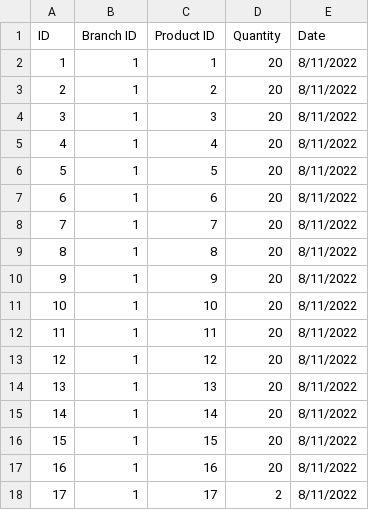
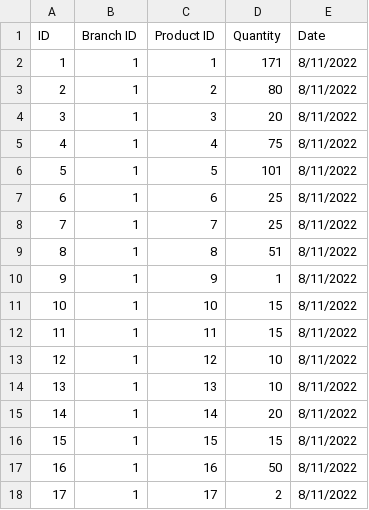
Before and after one commit to fauzanajipray/waters-mlm, a CSV file: storage/app/sample/stock.csv, drawn as a sheet.

Commit message:
Update dat stock

```diff
--- a/storage/app/sample/stock.csv
+++ b/storage/app/sample/stock.csv
@@ -1,18 +1,18 @@
 ID,Branch ID,Product ID,Quantity,Date
-1,1,1,20,8/11/2022
-2,1,2,20,8/11/2022
+1,1,1,171,8/11/2022
+2,1,2,80,8/11/2022
 3,1,3,20,8/11/2022
-4,1,4,20,8/11/2022
-5,1,5,20,8/11/2022
-6,1,6,20,8/11/2022
-7,1,7,20,8/11/2022
-8,1,8,20,8/11/2022
-9,1,9,20,8/11/2022
-10,1,10,20,8/11/2022
-11,1,11,20,8/11/2022
-12,1,12,20,8/11/2022
-13,1,13,20,8/11/2022
+4,1,4,75,8/11/2022
+5,1,5,101,8/11/2022
+6,1,6,25,8/11/2022
+7,1,7,25,8/11/2022
+8,1,8,51,8/11/2022
+9,1,9,1,8/11/2022
+10,1,10,15,8/11/2022
+11,1,11,15,8/11/2022
+12,1,12,10,8/11/2022
+13,1,13,10,8/11/2022
 14,1,14,20,8/11/2022
-15,1,15,20,8/11/2022
-16,1,16,20,8/11/2022
+15,1,15,15,8/11/2022
+16,1,16,50,8/11/2022
 17,1,17,2,8/11/2022
```
Also changed, not shown: 1 other file.
